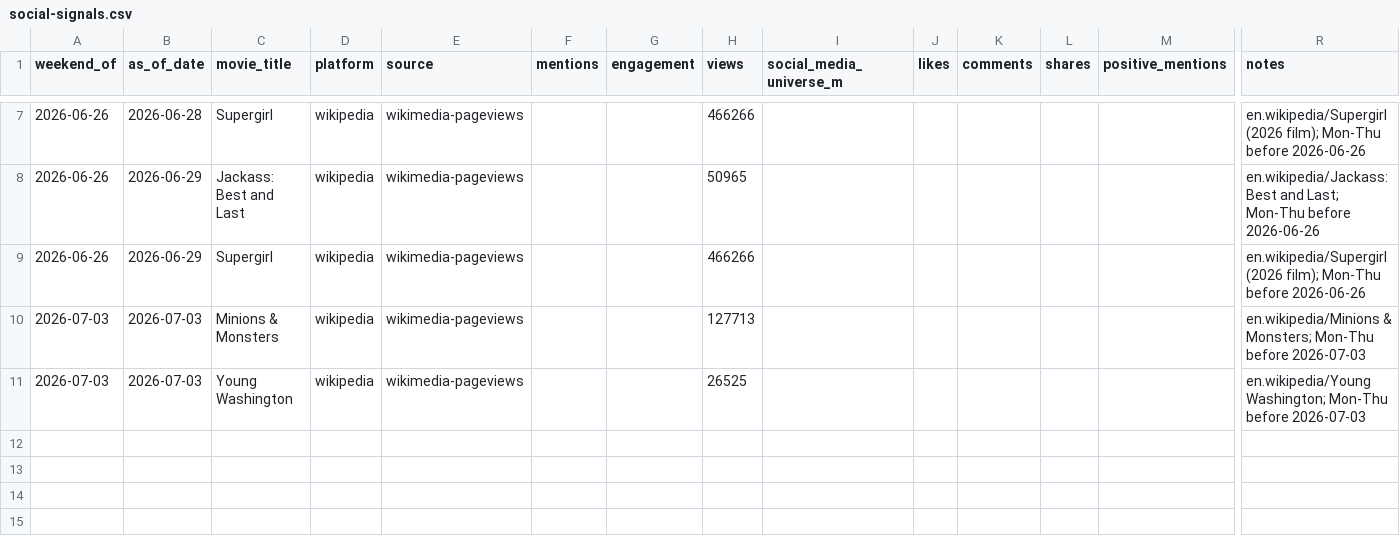
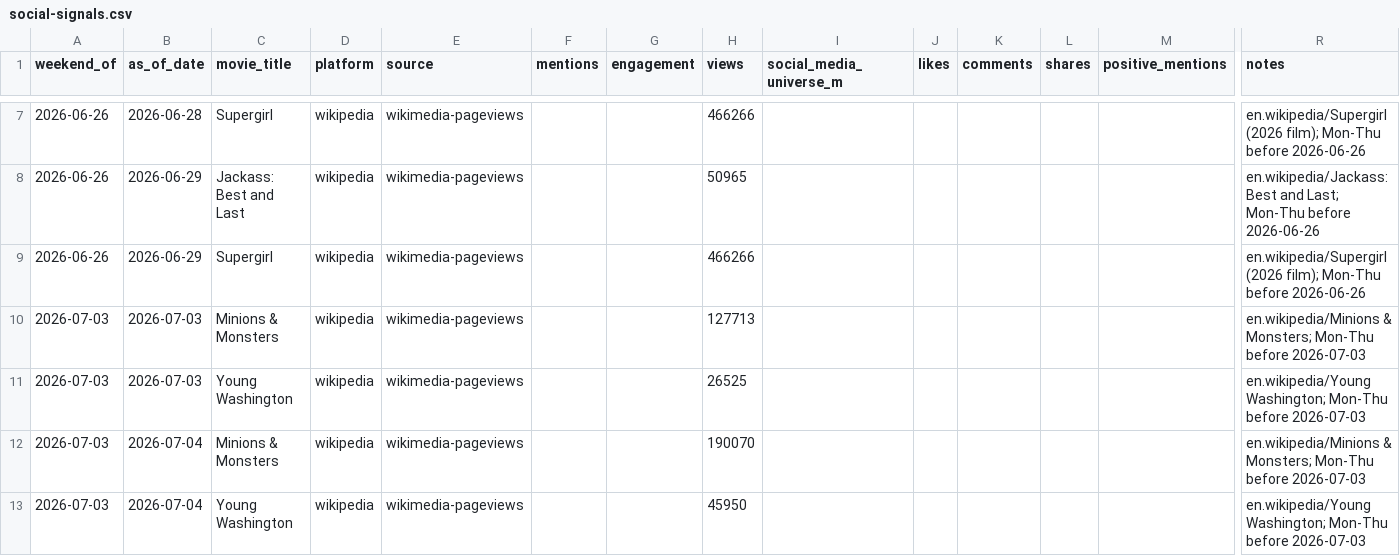
Before and after one commit to arnauddg27-svg/Theatres, a CSV file: box-office-tracker/data/social-signals.csv, drawn as a sheet; only a part is shown, gaps mark what is left out; rows hold the shown columns only; the diff names each change by its address in the sheet, - before the commit and + after, or states it on an @@ line.

```diff
--- a/box-office-tracker/data/social-signals.csv
+++ b/box-office-tracker/data/social-signals.csv
+row 12: 2026-07-03 | 2026-07-04 | Minions & Monsters | wikipedia | wikimedia-pageviews |  |  | 190070 |  |  |  |  |  | en.wikipedia/Minions & Monsters; Mon-Thu before 2026-07-03
+row 13: 2026-07-03 | 2026-07-04 | Young Washington | wikipedia | wikimedia-pageviews |  |  | 45950 |  |  |  |  |  | en.wikipedia/Young Washington; Mon-Thu before 2026-07-03
```
Also changed, not shown: box-office-tracker/data/reviews.csv, 4 other files.
